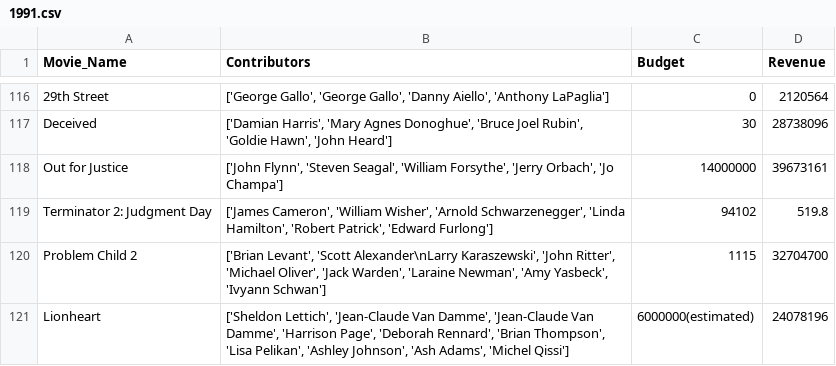
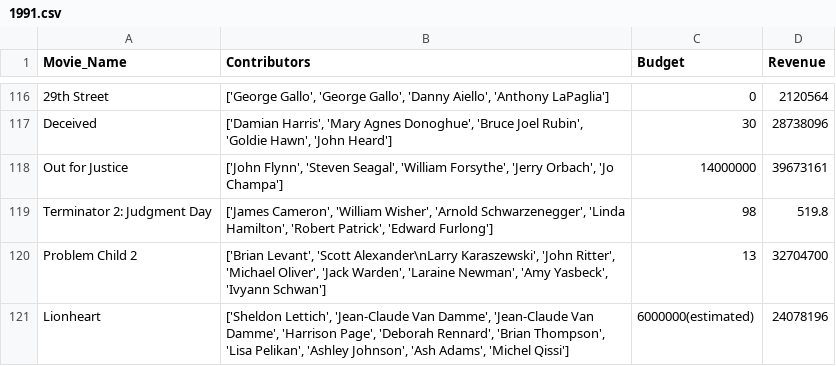
Before and after one commit to moontails/PROM, a CSV file: data/movie_data/1991.csv, drawn as a sheet; only a part is shown, gaps mark what is left out.

```diff
--- a/data/movie_data/1991.csv
+++ b/data/movie_data/1991.csv
@@ -118,4 +118,4 @@ Deceived,"['Damian Harris', 'Mary Agnes Donoghue', 'Bruce Joel Rubin', 'Goldie H
 Out for Justice,"['John Flynn', 'Steven Seagal', 'William Forsythe', 'Jerry Orbach', 'Jo Champa']",14000000,39673161
-Terminator 2: Judgment Day,"['James Cameron', 'William Wisher', 'Arnold Schwarzenegger', 'Linda Hamilton', 'Robert Patrick', 'Edward Furlong']",94102,519.8
-Problem Child 2,"['Brian Levant', 'Scott Alexander\nLarry Karaszewski', 'John Ritter', 'Michael Oliver', 'Jack Warden', 'Laraine Newman', 'Amy Yasbeck', 'Ivyann Schwan']",1115,32704700
+Terminator 2: Judgment Day,"['James Cameron', 'William Wisher', 'Arnold Schwarzenegger', 'Linda Hamilton', 'Robert Patrick', 'Edward Furlong']",98,519.8
+Problem Child 2,"['Brian Levant', 'Scott Alexander\nLarry Karaszewski', 'John Ritter', 'Michael Oliver', 'Jack Warden', 'Laraine Newman', 'Amy Yasbeck', 'Ivyann Schwan']",13,32704700
 Lionheart,"['Sheldon Lettich', 'Jean-Claude Van Damme', 'Jean-Claude Van Damme', 'Harrison Page', 'Deborah Rennard', 'Brian Thompson', 'Lisa Pelikan', 'Ashley Johnson', 'Ash Adams', 'Michel Qissi']",6000000(estimated),24078196
```
Also changed, not shown: data/final_data.csv, data/movie_data/1999.csv, 9 other files.
